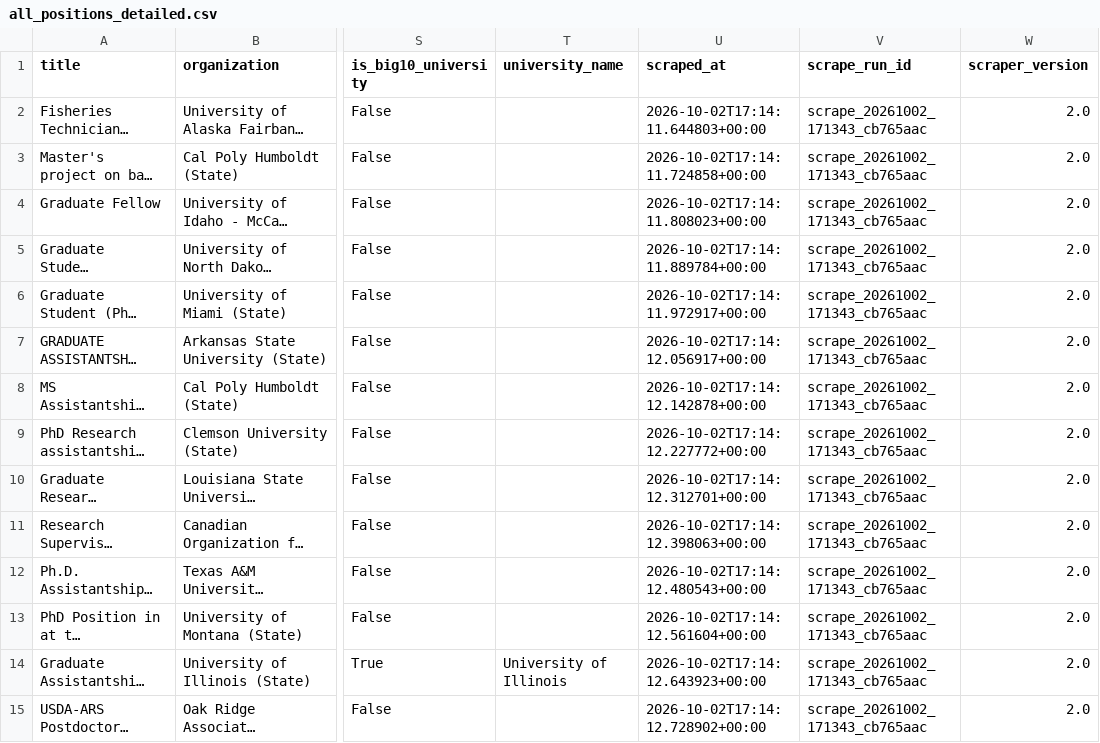
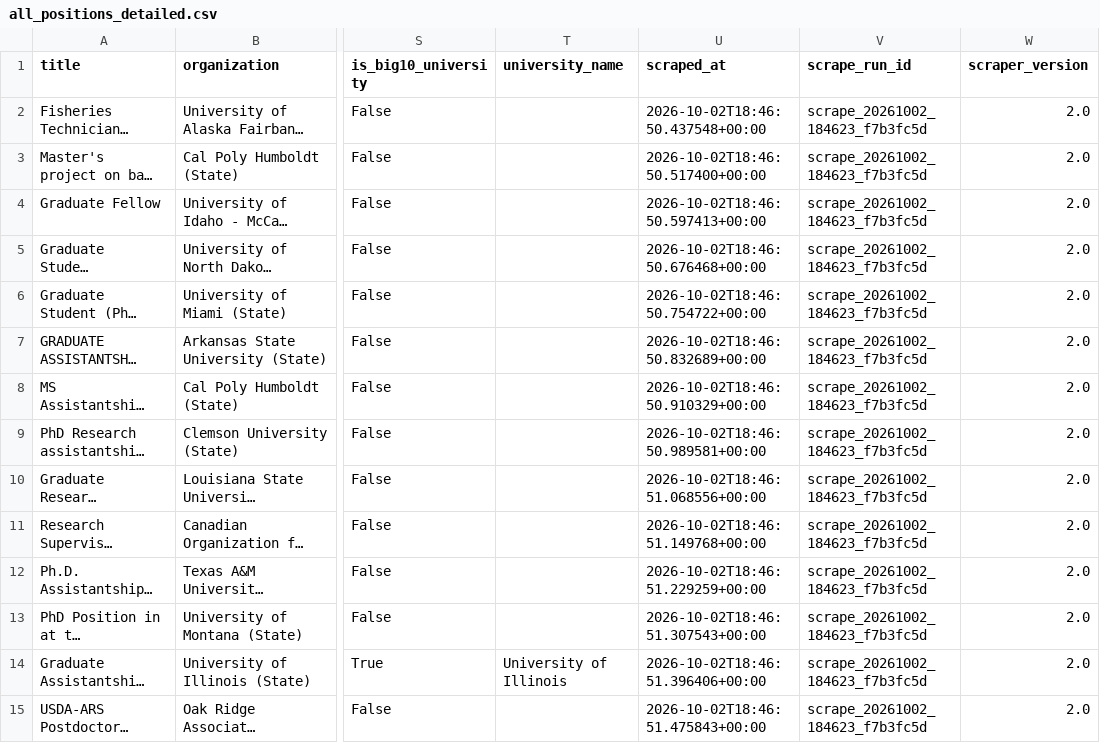
Before and after one commit to chrischizinski/wildlife-grad-dashboard, a CSV file: data/raw/all_positions_detailed.csv, drawn as a sheet; only a part is shown, gaps mark what is left out; long unchanged cells end in …; the diff covers the shown part only; the diff names each change by its address in the sheet, - before the commit and + after, or states it on an @@ line.

```diff
--- a/data/raw/all_positions_detailed.csv
+++ b/data/raw/all_positions_detailed.csv
-U2 (scraped_at): 2026-10-02T17:14:11.644803+00:00
+U2 (scraped_at): 2026-10-02T18:46:50.437548+00:00
-V2:V15 (scrape_run_id): scrape_20261002_171343_cb765aac
+V2:V15 (scrape_run_id): scrape_20261002_184623_f7b3fc5d
-U3 (scraped_at): 2026-10-02T17:14:11.724858+00:00
+U3 (scraped_at): 2026-10-02T18:46:50.517400+00:00
-U4 (scraped_at): 2026-10-02T17:14:11.808023+00:00
+U4 (scraped_at): 2026-10-02T18:46:50.597413+00:00
-U5 (scraped_at): 2026-10-02T17:14:11.889784+00:00
+U5 (scraped_at): 2026-10-02T18:46:50.676468+00:00
-U6 (scraped_at): 2026-10-02T17:14:11.972917+00:00
+U6 (scraped_at): 2026-10-02T18:46:50.754722+00:00
-U7 (scraped_at): 2026-10-02T17:14:12.056917+00:00
+U7 (scraped_at): 2026-10-02T18:46:50.832689+00:00
-U8 (scraped_at): 2026-10-02T17:14:12.142878+00:00
+U8 (scraped_at): 2026-10-02T18:46:50.910329+00:00
-U9 (scraped_at): 2026-10-02T17:14:12.227772+00:00
+U9 (scraped_at): 2026-10-02T18:46:50.989581+00:00
-U10 (scraped_at): 2026-10-02T17:14:12.312701+00:00
+U10 (scraped_at): 2026-10-02T18:46:51.068556+00:00
-U11 (scraped_at): 2026-10-02T17:14:12.398063+00:00
+U11 (scraped_at): 2026-10-02T18:46:51.149768+00:00
-U12 (scraped_at): 2026-10-02T17:14:12.480543+00:00
+U12 (scraped_at): 2026-10-02T18:46:51.229259+00:00
-U13 (scraped_at): 2026-10-02T17:14:12.561604+00:00
+U13 (scraped_at): 2026-10-02T18:46:51.307543+00:00
-U14 (scraped_at): 2026-10-02T17:14:12.643923+00:00
+U14 (scraped_at): 2026-10-02T18:46:51.396406+00:00
-U15 (scraped_at): 2026-10-02T17:14:12.728902+00:00
+U15 (scraped_at): 2026-10-02T18:46:51.475843+00:00
```
Also changed, not shown: 94 edited cells elsewhere in this file, data/processed/discipline_confidence_queue.csv, data/processed/verified_graduate_assistantships.csv, 18 other files.
